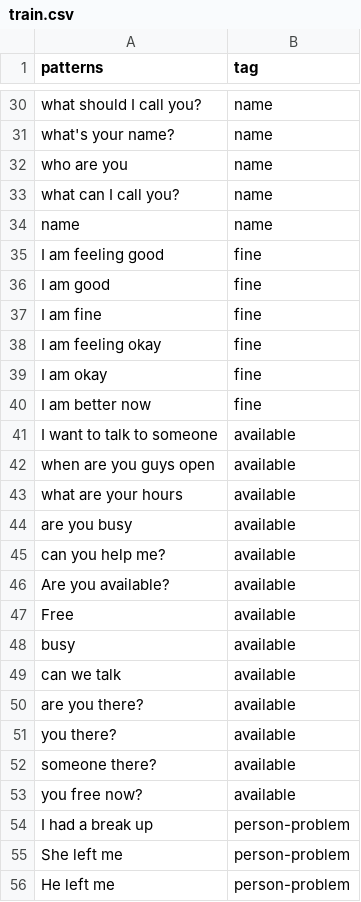
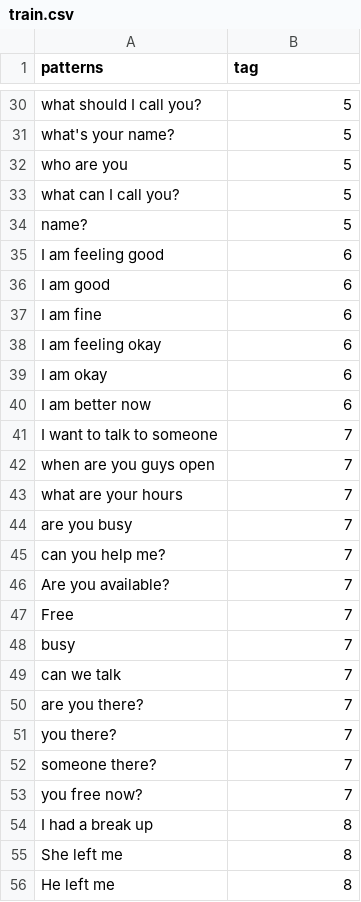
Before and after one commit to apai25/nyx, a CSV file: conversation/data/train.csv, drawn as a sheet; only a part is shown, gaps mark what is left out; removed rows and columns are numbered as before the commit, all else as after; the diff covers the shown part only; the diff names each change by its address in the sheet, - before the commit and + after, or states it on an @@ line.

```diff
--- a/conversation/data/train.csv
+++ b/conversation/data/train.csv
-B30:B33 (tag): name
+B30:B33 (tag): 5
-row 34: name | name
+row 34: name? | 5
-B35:B40 (tag): fine
+B35:B40 (tag): 6
-B41:B53 (tag): available
+B41:B53 (tag): 7
-B54:B56 (tag): person-problem
+B54:B56 (tag): 8
```
Also changed, not shown: 4 added rows, 4 removed rows and 42 edited cells elsewhere in this file, conversation/data/test.csv.
